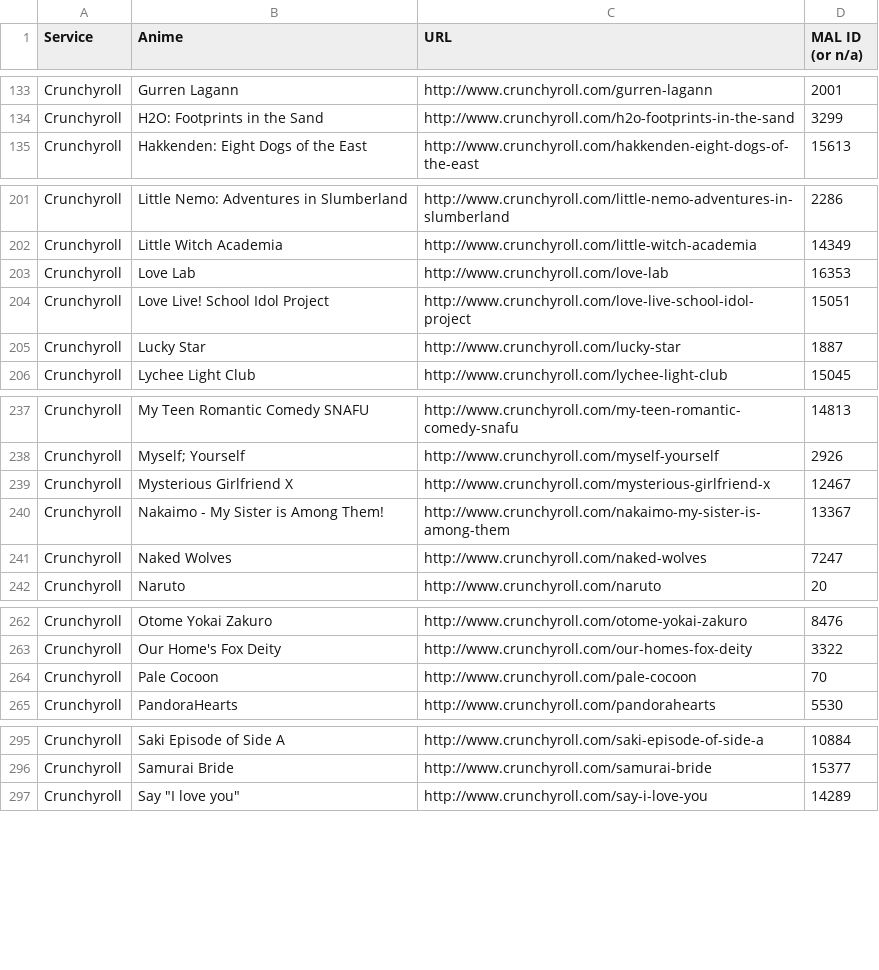
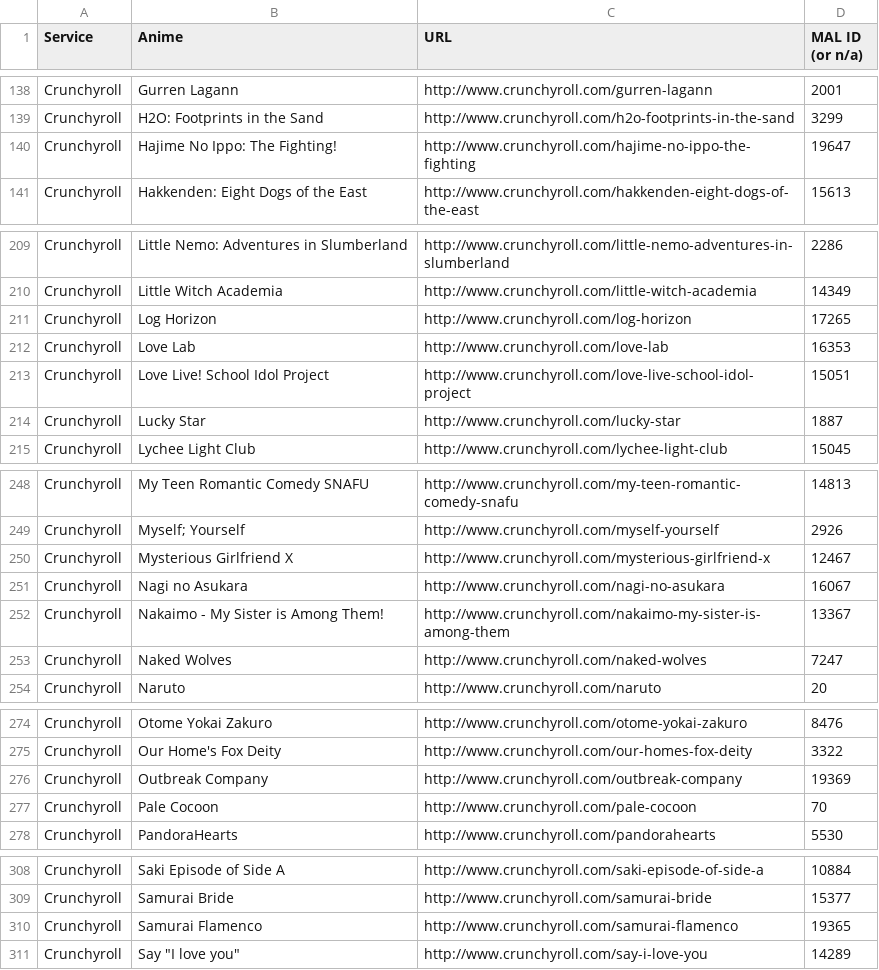
Before and after one commit to LHCGreg/animerecs, a CSV file: AnimeRecs.UpdateStreams/streaming_name_mapping.csv, drawn as a sheet; only a part is shown, gaps mark what is left out; the diff covers the shown part only.

```diff
--- a/AnimeRecs.UpdateStreams/streaming_name_mapping.csv
+++ b/AnimeRecs.UpdateStreams/streaming_name_mapping.csv
@@ -134,2 +139,3 @@ Service,Anime,URL,MAL ID (or n/a)
 "Crunchyroll","H2O: Footprints in the Sand","http://www.crunchyroll.com/h2o-footprints-in-the-sand",3299
+"Crunchyroll","Hajime No Ippo: The Fighting!","http://www.crunchyroll.com/hajime-no-ippo-the-fighting",19647
 "Crunchyroll","Hakkenden: Eight Dogs of the East","http://www.crunchyroll.com/hakkenden-eight-dogs-of-the-east",15613
@@ -202,2 +210,3 @@ Service,Anime,URL,MAL ID (or n/a)
 "Crunchyroll","Little Witch Academia","http://www.crunchyroll.com/little-witch-academia",14349
+"Crunchyroll","Log Horizon","http://www.crunchyroll.com/log-horizon",17265
 "Crunchyroll","Love Lab","http://www.crunchyroll.com/love-lab",16353
@@ -239,2 +250,3 @@ Service,Anime,URL,MAL ID (or n/a)
 "Crunchyroll","Mysterious Girlfriend X","http://www.crunchyroll.com/mysterious-girlfriend-x",12467
+"Crunchyroll","Nagi no Asukara","http://www.crunchyroll.com/nagi-no-asukara",16067
 "Crunchyroll","Nakaimo - My Sister is Among Them!","http://www.crunchyroll.com/nakaimo-my-sister-is-among-them",13367
@@ -263,2 +275,3 @@ Service,Anime,URL,MAL ID (or n/a)
 "Crunchyroll","Our Home's Fox Deity","http://www.crunchyroll.com/our-homes-fox-deity",3322
+"Crunchyroll","Outbreak Company","http://www.crunchyroll.com/outbreak-company",19369
 "Crunchyroll","Pale Cocoon","http://www.crunchyroll.com/pale-cocoon",70
@@ -296,2 +309,3 @@ Service,Anime,URL,MAL ID (or n/a)
 "Crunchyroll","Samurai Bride","http://www.crunchyroll.com/samurai-bride",15377
+"Crunchyroll","Samurai Flamenco","http://www.crunchyroll.com/samurai-flamenco",19365
 "Crunchyroll","Say ""I love you""","http://www.crunchyroll.com/say-i-love-you",14289
```
Also changed, not shown: 30 added rows and 9 removed rows elsewhere in this file, 1 other file.
